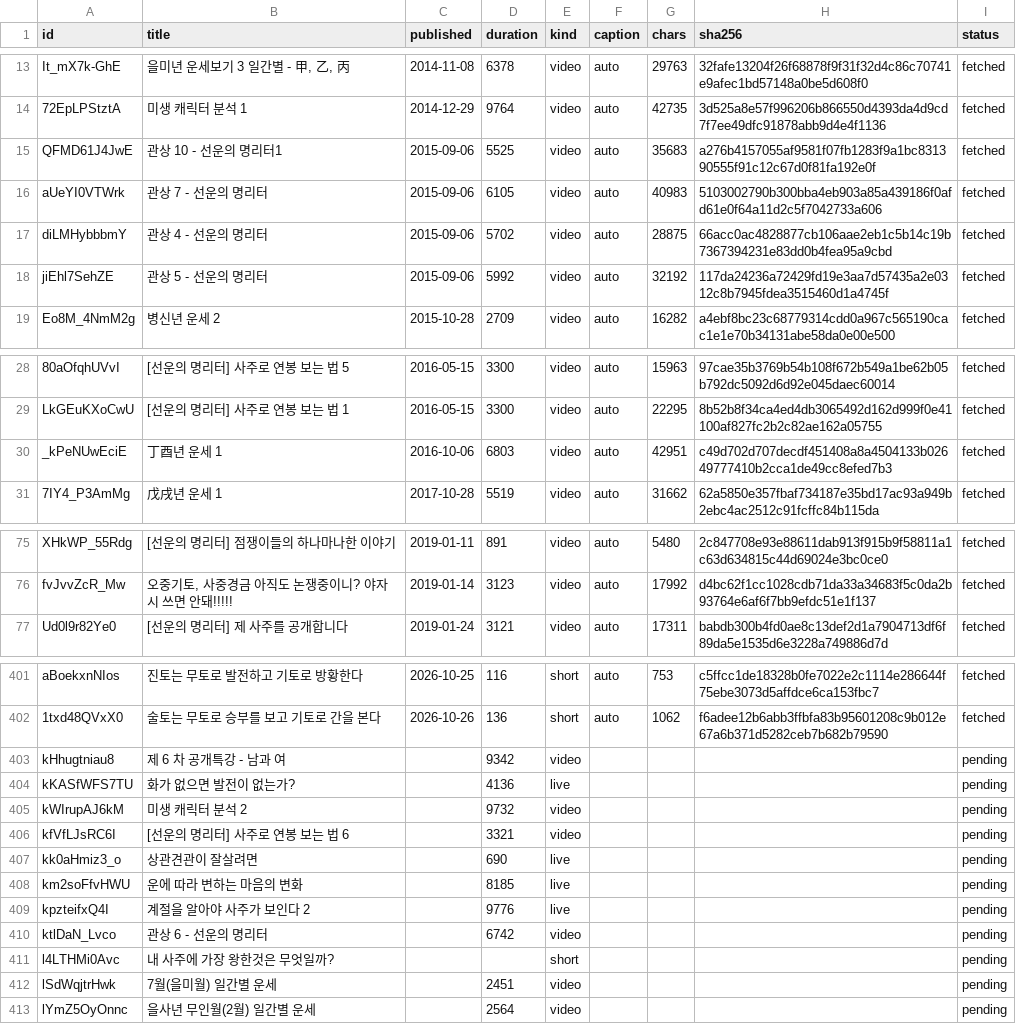
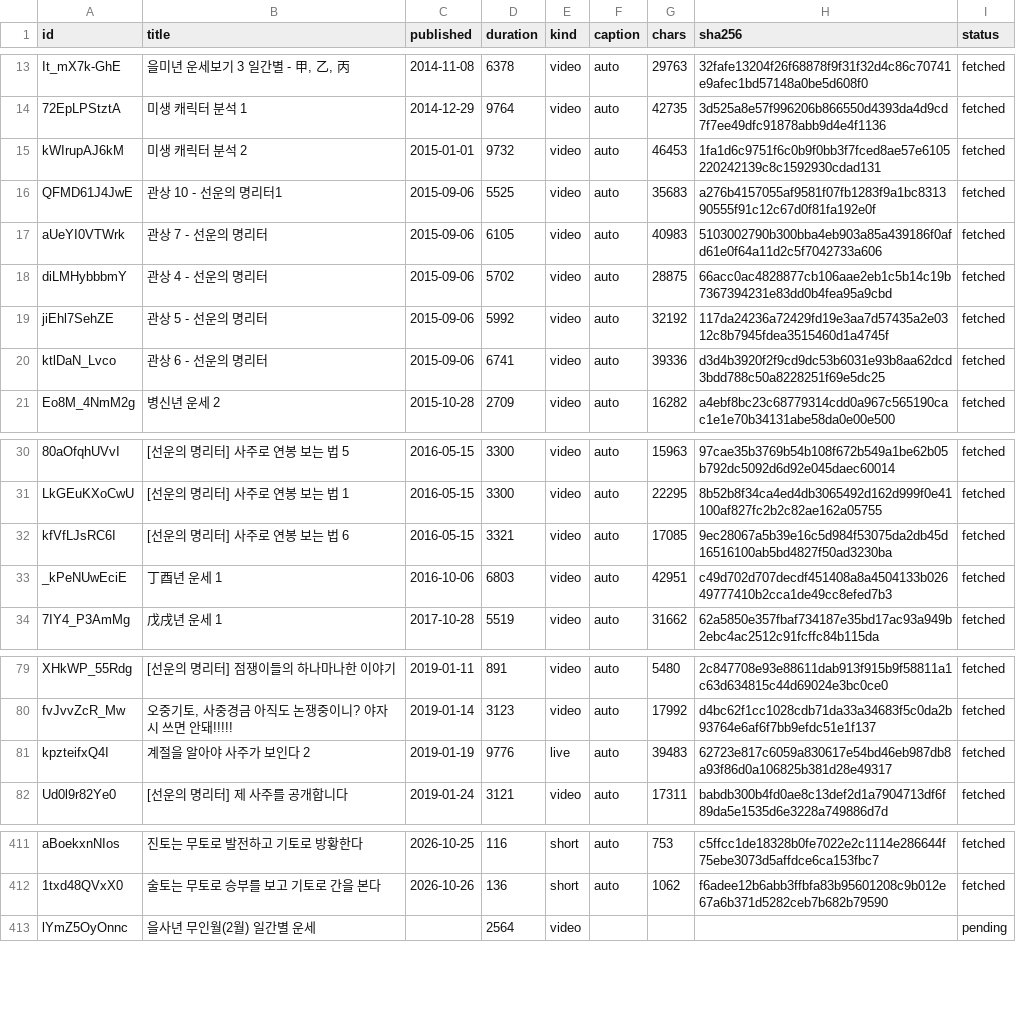
Before and after one commit to dlwjdgh95-byte/SAJU, a CSV file: research/sunwoon/index.csv, drawn as a sheet; only a part is shown, gaps mark what is left out; removed rows and columns are numbered as before the commit, all else as after; the diff covers the shown part only; the diff names each change by its address in the sheet, - before the commit and + after, or states it on an @@ line.

```diff
--- a/research/sunwoon/index.csv
+++ b/research/sunwoon/index.csv
+row 15: kWIrupAJ6kM | 미생 캐릭터 분석 2 | 2015-01-01 | 9732 | video | auto | 46453 | 1fa1d6c9751f6c0b9f0bb3f7fced8ae57e6105220242139c8c1592930cdad131 | fetched
+row 20: ktlDaN_Lvco | 관상 6 - 선운의 명리터 | 2015-09-06 | 6741 | video | auto | 39336 | d3d4b3920f2f9cd9dc53b6031e93b8aa62dcd3bdd788c50a8228251f69e5dc25 | fetched
+row 32: kfVfLJsRC6I | [선운의 명리터] 사주로 연봉 보는 법 6 | 2016-05-15 | 3321 | video | auto | 17085 | 9ec28067a5b39e16c5d984f53075da2db45d16516100ab5bd4827f50ad3230ba | fetched
+row 81: kpzteifxQ4I | 계절을 알아야 사주가 보인다 2 | 2019-01-19 | 9776 | live | auto | 39483 | 62723e817c6059a830617e54bd46eb987db8a93f86d0a106825b381d28e49317 | fetched
-row 403: kHhugtniau8 | 제 6 차 공개특강 - 남과 여 |  | 9342 | video |  |  |  | pending
-row 404: kKASfWFS7TU | 화가 없으면 발전이 없는가? |  | 4136 | live |  |  |  | pending
-row 405: kWIrupAJ6kM | 미생 캐릭터 분석 2 |  | 9732 | video |  |  |  | pending
-row 406: kfVfLJsRC6I | [선운의 명리터] 사주로 연봉 보는 법 6 |  | 3321 | video |  |  |  | pending
-row 407: kk0aHmiz3_o | 상관견관이 잘살려면 |  | 690 | live |  |  |  | pending
-row 408: km2soFfvHWU | 운에 따라 변하는 마음의 변화 |  | 8185 | live |  |  |  | pending
-row 409: kpzteifxQ4I | 계절을 알아야 사주가 보인다 2 |  | 9776 | live |  |  |  | pending
-row 410: ktlDaN_Lvco | 관상 6 - 선운의 명리터 |  | 6742 | video |  |  |  | pending
-row 411: l4LTHMi0Avc | 내 사주에 가장 왕한것은 무엇일까? |  |  | short |  |  |  | pending
-row 412: lSdWqjtrHwk | 7월(을미월) 일간별 운세 |  | 2451 | video |  |  |  | pending
```
Also changed, not shown: 6 added rows elsewhere in this file.
